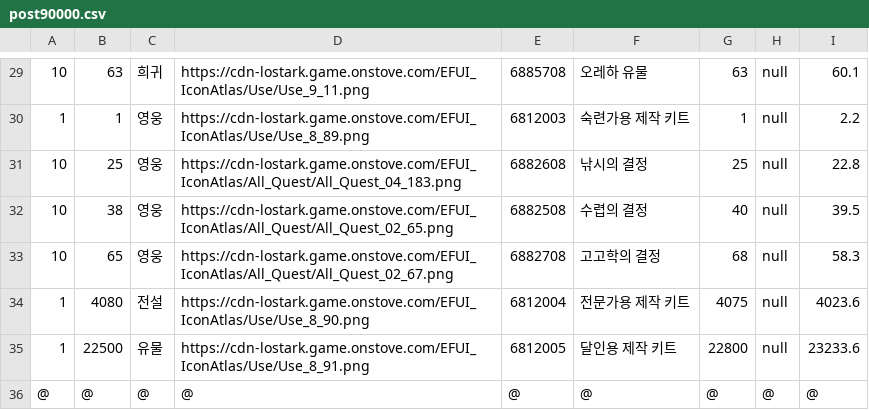
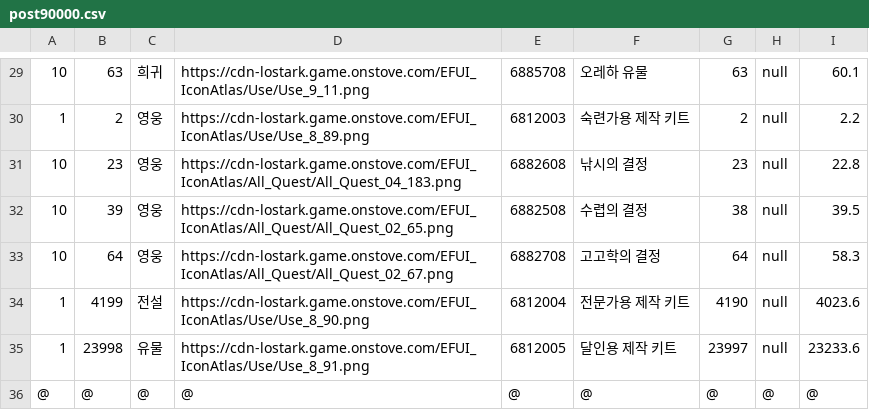
Before and after one commit to KangHongJun/Lostark_PE, a CSV file: post90000.csv, drawn as a sheet; only a part is shown, gaps mark what is left out; the diff covers the shown part only.

```diff
--- a/post90000.csv
+++ b/post90000.csv
@@ -29,8 +29,8 @@
 10,63,희귀,https://cdn-lostark.game.onstove.com/EFUI_IconAtlas/Use/Use_9_11.png,6885708,오레하 유물,63,null,60.1,
-1,1,영웅,https://cdn-lostark.game.onstove.com/EFUI_IconAtlas/Use/Use_8_89.png,6812003,숙련가용 제작 키트,1,null,2.2,
-10,25,영웅,https://cdn-lostark.game.onstove.com/EFUI_IconAtlas/All_Quest/All_Quest_04_183.png,6882608,낚시의 결정,25,null,22.8,
-10,38,영웅,https://cdn-lostark.game.onstove.com/EFUI_IconAtlas/All_Quest/All_Quest_02_65.png,6882508,수렵의 결정,40,null,39.5,
-10,65,영웅,https://cdn-lostark.game.onstove.com/EFUI_IconAtlas/All_Quest/All_Quest_02_67.png,6882708,고고학의 결정,68,null,58.3,
-1,4080,전설,https://cdn-lostark.game.onstove.com/EFUI_IconAtlas/Use/Use_8_90.png,6812004,전문가용 제작 키트,4075,null,4023.6,
-1,22500,유물,https://cdn-lostark.game.onstove.com/EFUI_IconAtlas/Use/Use_8_91.png,6812005,달인용 제작 키트,22800,null,23233.6,
+1,2,영웅,https://cdn-lostark.game.onstove.com/EFUI_IconAtlas/Use/Use_8_89.png,6812003,숙련가용 제작 키트,2,null,2.2,
+10,23,영웅,https://cdn-lostark.game.onstove.com/EFUI_IconAtlas/All_Quest/All_Quest_04_183.png,6882608,낚시의 결정,23,null,22.8,
+10,39,영웅,https://cdn-lostark.game.onstove.com/EFUI_IconAtlas/All_Quest/All_Quest_02_65.png,6882508,수렵의 결정,38,null,39.5,
+10,64,영웅,https://cdn-lostark.game.onstove.com/EFUI_IconAtlas/All_Quest/All_Quest_02_67.png,6882708,고고학의 결정,64,null,58.3,
+1,4199,전설,https://cdn-lostark.game.onstove.com/EFUI_IconAtlas/Use/Use_8_90.png,6812004,전문가용 제작 키트,4190,null,4023.6,
+1,23998,유물,https://cdn-lostark.game.onstove.com/EFUI_IconAtlas/Use/Use_8_91.png,6812005,달인용 제작 키트,23997,null,23233.6,
 @,@,@,@,@,@,@,@,@,
```
Also changed, not shown: 4 added rows, 4 removed rows, 1 moved row and 22 edited cells elsewhere in this file, 6 other files.
